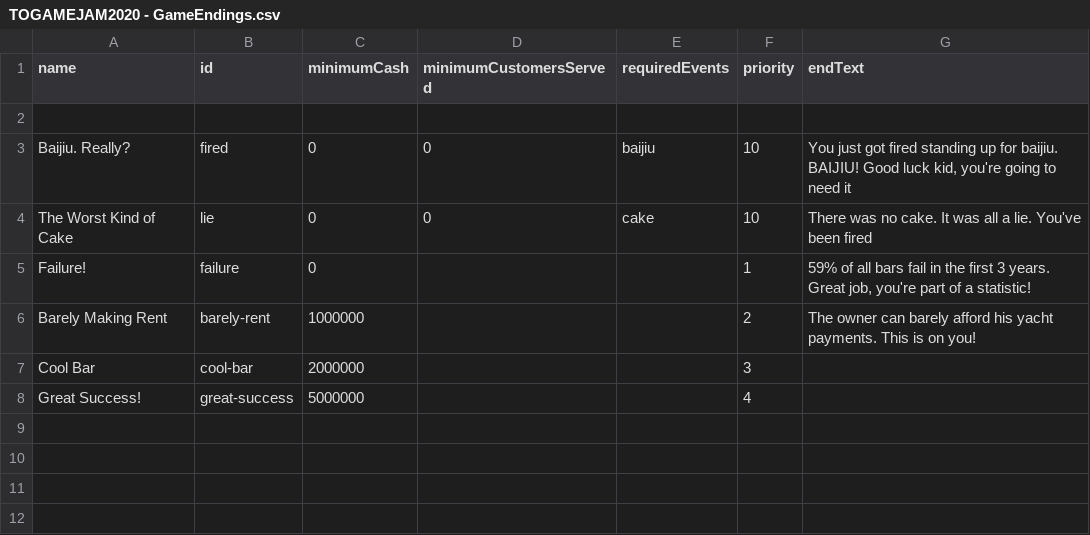
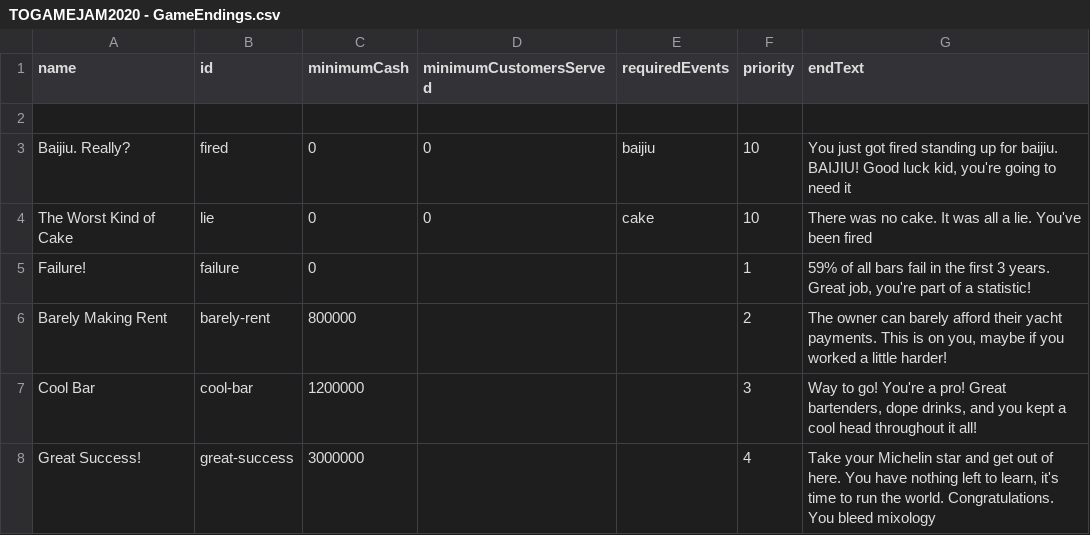
Before and after one commit to bitwit/bartender-fantasy-league, a CSV file: public/data/TOGAMEJAM2020 - GameEndings.csv, drawn as a sheet.

```diff
--- a/public/data/TOGAMEJAM2020 - GameEndings.csv
+++ b/public/data/TOGAMEJAM2020 - GameEndings.csv
@@ -5,4 +5,4 @@ The Worst Kind of Cake,lie,0,0,cake,10,There was no cake.  It was all a lie. You
 Failure!,failure,0,,,1,"59% of all bars fail in the first 3 years.  Great job, you're part of a statistic!"
-Barely Making Rent,barely-rent,1000000,,,2,The owner can barely afford his yacht payments.  This is on you!
-Cool Bar,cool-bar,2000000,,,3,
-Great Success!,great-success,5000000,,,4,
+Barely Making Rent,barely-rent,800000,,,2,"The owner can barely afford their yacht payments.  This is on you, maybe if you worked a little harder!"
+Cool Bar,cool-bar,1200000,,,3,"Way to go!  You're a pro!  Great bartenders, dope drinks, and you kept a cool head throughout it all!"
+Great Success!,great-success,3000000,,,4,"Take your Michelin star and get out of here.  You have nothing left to learn, it's time to run the world.  Congratulations.  You bleed mixology"
```
Also changed, not shown: public/data/TOGAMEJAM2020 - Bartenders.csv, public/data/TOGAMEJAM2020 - Events.csv, 21 other files.
